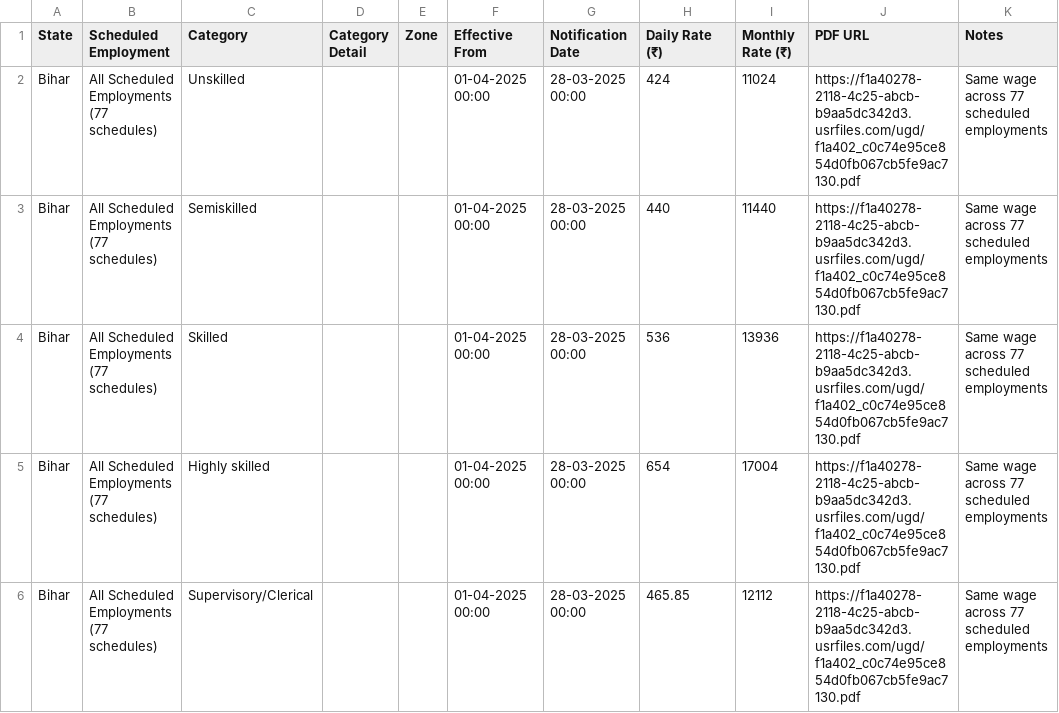
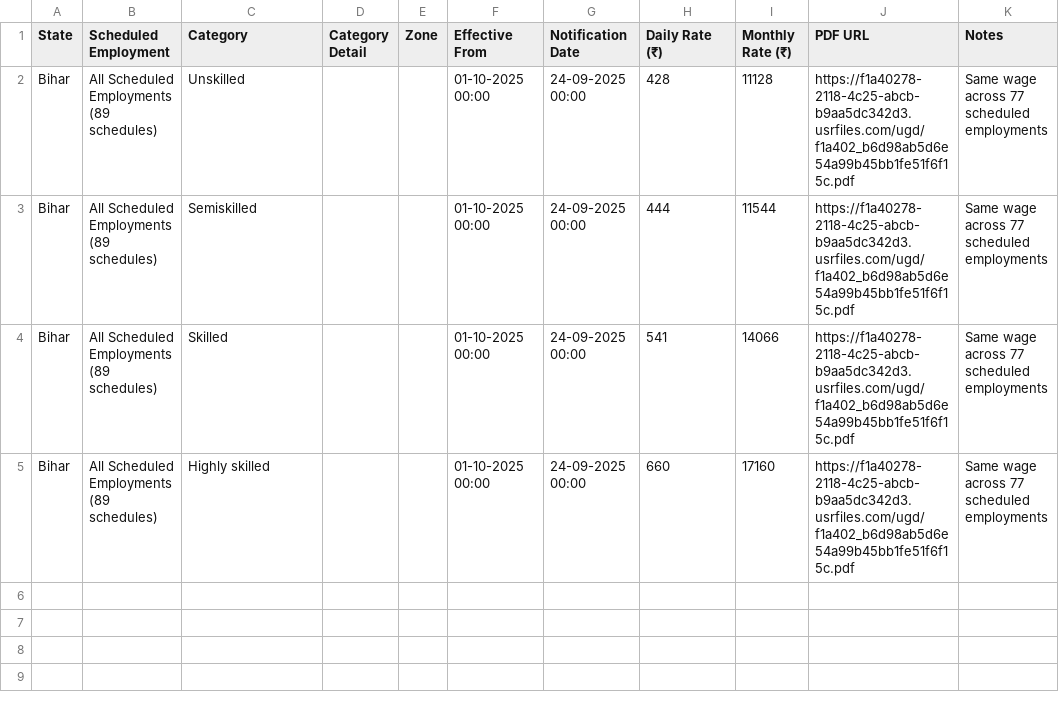
Before and after one commit to peopleandlaws/minimum-wages-india, a CSV file: wages_bihar.csv, drawn as a sheet.

```diff
--- a/wages_bihar.csv
+++ b/wages_bihar.csv
@@ -1,6 +1,5 @@
 State,Scheduled Employment,Category,Category Detail,Zone,Effective From,Notification Date,Daily Rate (₹),Monthly Rate (₹),PDF URL,Notes
-Bihar,All Scheduled Employments (77 schedules),Unskilled,,,01-04-2025 00:00,28-03-2025 00:00,424,11024,https://f1a40278-2118-4c25-abcb-b9aa5dc342d3.usrfiles.com/ugd/f1a402_c0c74e95ce854d0fb067cb5fe9ac7130.pdf,Same wage across 77 scheduled employments
-Bihar,All Scheduled Employments (77 schedules),Semiskilled,,,01-04-2025 00:00,28-03-2025 00:00,440,11440,https://f1a40278-2118-4c25-abcb-b9aa5dc342d3.usrfiles.com/ugd/f1a402_c0c74e95ce854d0fb067cb5fe9ac7130.pdf,Same wage across 77 scheduled employments
-Bihar,All Scheduled Employments (77 schedules),Skilled,,,01-04-2025 00:00,28-03-2025 00:00,536,13936,https://f1a40278-2118-4c25-abcb-b9aa5dc342d3.usrfiles.com/ugd/f1a402_c0c74e95ce854d0fb067cb5fe9ac7130.pdf,Same wage across 77 scheduled employments
-Bihar,All Scheduled Employments (77 schedules),Highly skilled,,,01-04-2025 00:00,28-03-2025 00:00,654,17004,https://f1a40278-2118-4c25-abcb-b9aa5dc342d3.usrfiles.com/ugd/f1a402_c0c74e95ce854d0fb067cb5fe9ac7130.pdf,Same wage across 77 scheduled employments
-Bihar,All Scheduled Employments (77 schedules),Supervisory/Clerical,,,01-04-2025 00:00,28-03-2025 00:00,465.85,12112,https://f1a40278-2118-4c25-abcb-b9aa5dc342d3.usrfiles.com/ugd/f1a402_c0c74e95ce854d0fb067cb5fe9ac7130.pdf,Same wage across 77 scheduled employments
+Bihar,All Scheduled Employments (89 schedules),Unskilled,,,01-10-2025 00:00,24-09-2025 00:00,428,11128,https://f1a40278-2118-4c25-abcb-b9aa5dc342d3.usrfiles.com/ugd/f1a402_b6d98ab5d6e54a99b45bb1fe51f6f15c.pdf,Same wage across 77 scheduled employments
+Bihar,All Scheduled Employments (89 schedules),Semiskilled,,,01-10-2025 00:00,24-09-2025 00:00,444,11544,https://f1a40278-2118-4c25-abcb-b9aa5dc342d3.usrfiles.com/ugd/f1a402_b6d98ab5d6e54a99b45bb1fe51f6f15c.pdf,Same wage across 77 scheduled employments
+Bihar,All Scheduled Employments (89 schedules),Skilled,,,01-10-2025 00:00,24-09-2025 00:00,541,14066,https://f1a40278-2118-4c25-abcb-b9aa5dc342d3.usrfiles.com/ugd/f1a402_b6d98ab5d6e54a99b45bb1fe51f6f15c.pdf,Same wage across 77 scheduled employments
+Bihar,All Scheduled Employments (89 schedules),Highly skilled,,,01-10-2025 00:00,24-09-2025 00:00,660,17160,https://f1a40278-2118-4c25-abcb-b9aa5dc342d3.usrfiles.com/ugd/f1a402_b6d98ab5d6e54a99b45bb1fe51f6f15c.pdf,Same wage across 77 scheduled employments
```
Also changed, not shown: wages_gujarat.csv, wages_madhya-pradesh.csv, 1 other file.
